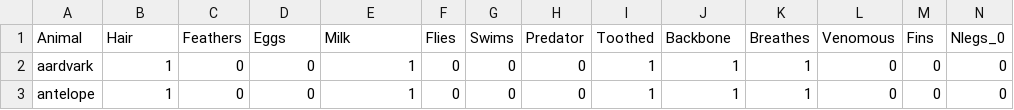
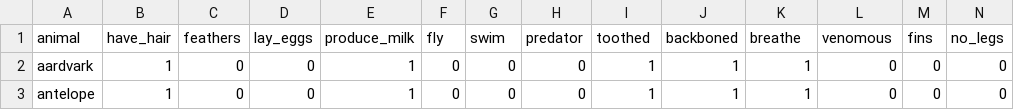
Before and after one commit to Rodrigo163/twenty-questions, a CSV file: decision-tree/20q-data-binary.csv, drawn as a sheet; only a part is shown; the diff covers the shown part only; the diff names each change by its address in the sheet, - before the commit and + after, or states it on an @@ line.

Commit message:
update feature names

```diff
--- a/decision-tree/20q-data-binary.csv
+++ b/decision-tree/20q-data-binary.csv
-A1: Animal
+A1: animal
-B1: Hair
+B1: have_hair
-C1: Feathers
+C1: feathers
-D1: Eggs
+D1: lay_eggs
-E1: Milk
+E1: produce_milk
-F1: Flies
+F1: fly
-G1: Swims
+G1: swim
-H1: Predator
+H1: predator
-I1: Toothed
+I1: toothed
-J1: Backbone
+J1: backboned
-K1: Breathes
+K1: breathe
-L1: Venomous
+L1: venomous
-M1: Fins
+M1: fins
-N1: Nlegs_0
+N1: no_legs
```
Also changed, not shown: 22 edited cells elsewhere in this file.
